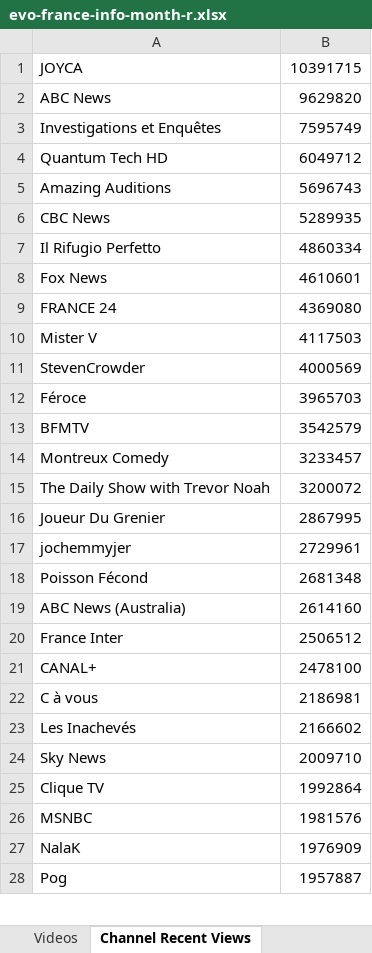
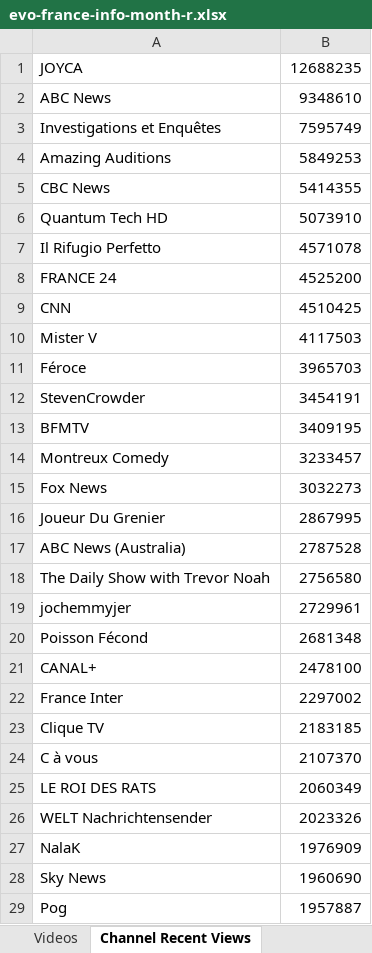
Before and after one commit to pnbt/youtube-transparency, an Excel workbook: app/assets/data/info/evo-france-info-month-r.xlsx, sheet Channel Recent Views, drawn as a sheet; only a part is shown; values as stored, in another font and other column widths than the file's, no borders; removed rows and columns are numbered as before the commit, all else as after; the diff covers the shown part only; the diff names each change by its address in the sheet, - before the commit and + after, or states it on an @@ line.

```diff
--- a/app/assets/data/info/evo-france-info-month-r.xlsx (sheet Channel Recent Views)
+++ b/app/assets/data/info/evo-france-info-month-r.xlsx (sheet Channel Recent Views)
-B1: 10391715
+B1: 12688235
-B2: 9629820
+B2: 9348610
-row 4: Quantum Tech HD | 6049712
-B4: 5696743
+B4: 5849253
-B5: 5289935
+B5: 5414355
+row 6: Quantum Tech HD | 5073910
-B7: 4860334
+B7: 4571078
-row 8: Fox News | 4610601
-B8: 4369080
+B8: 4525200
+row 9: CNN | 4510425
-row 11: StevenCrowder | 4000569
+row 12: StevenCrowder | 3454191
-B13: 3542579
+B13: 3409195
-row 15: The Daily Show with Trevor Noah | 3200072
+row 15: Fox News | 3032273
+row 17: ABC News (Australia) | 2787528
+row 18: The Daily Show with Trevor Noah | 2756580
-row 19: ABC News (Australia) | 2614160
-row 20: France Inter | 2506512
-row 22: C à vous | 2186981
-row 23: Les Inachevés | 2166602
-row 24: Sky News | 2009710
+row 22: France Inter | 2297002
-B23: 1992864
+B23: 2183185
-row 26: MSNBC | 1981576
+row 24: C à vous | 2107370
+row 25: LE ROI DES RATS | 2060349
+row 26: WELT Nachrichtensender | 2023326
+row 28: Sky News | 1960690
```
Also changed, not shown: 345 added rows, 352 removed rows, 118 moved rows and 75 edited cells elsewhere in this sheet, sheet Videos, app/assets/data/info/evo-france-info-3days-r.xlsx, app/assets/data/info/evo-france-info-3days-v.xlsx, 10 other files.
